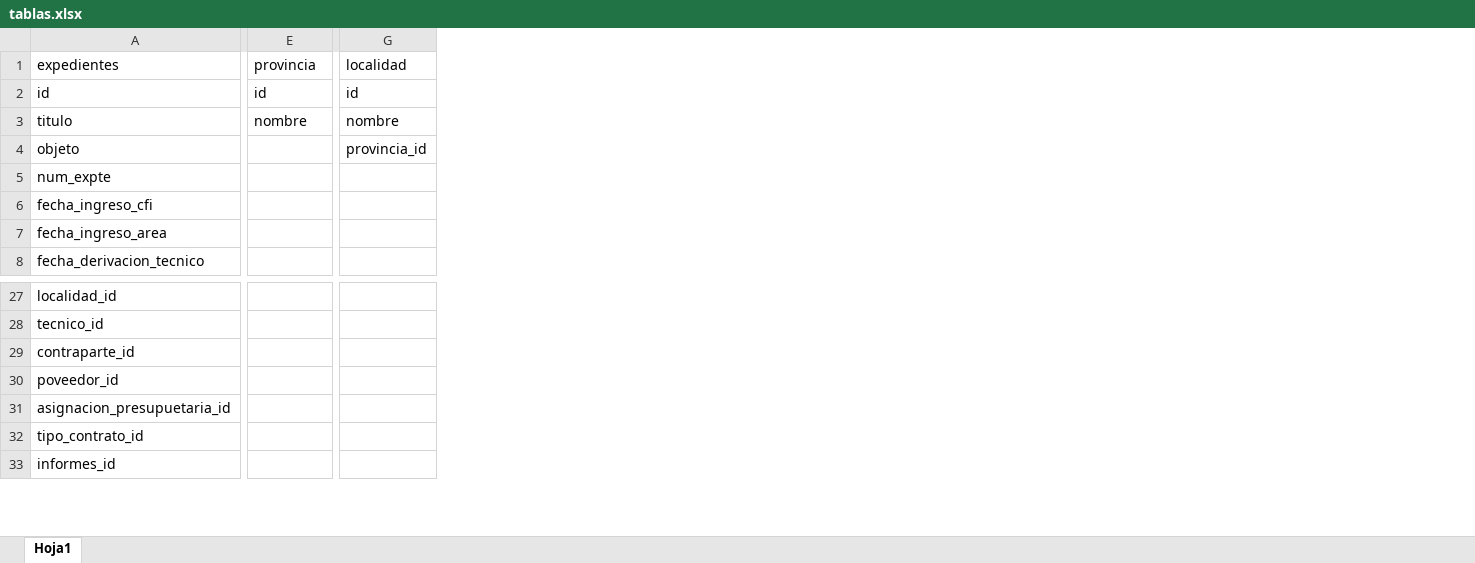
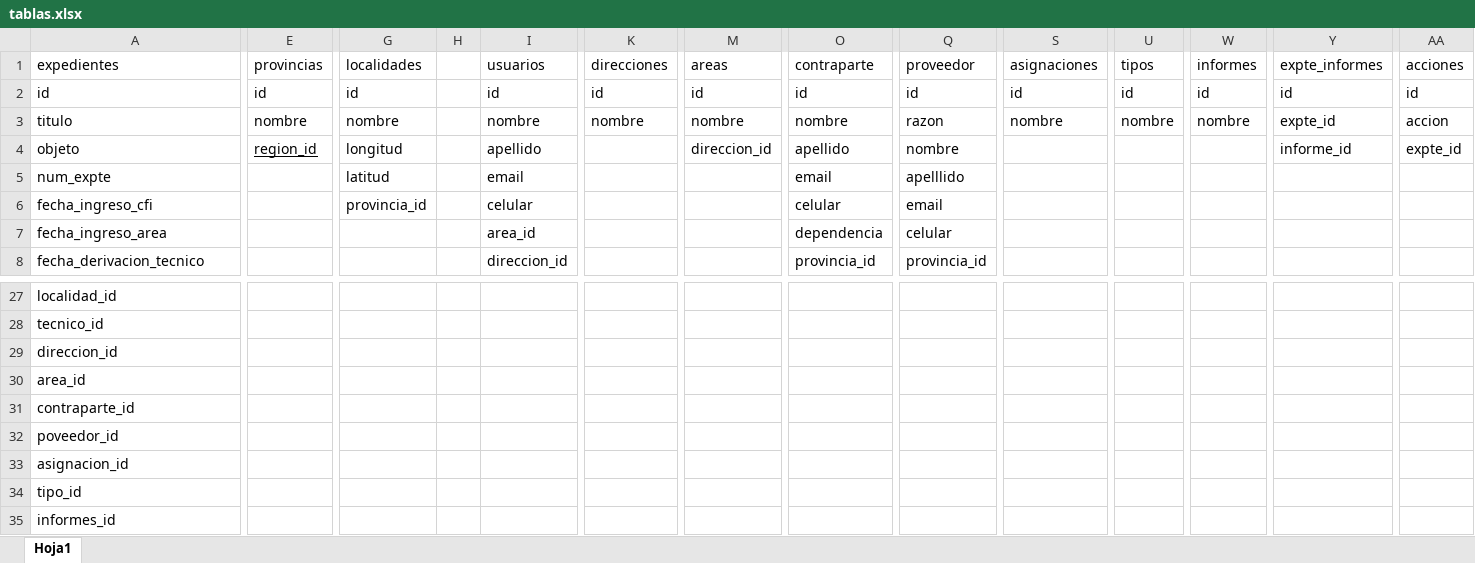
Before and after one commit to gbmiller1966/ggrc_gestion, an Excel workbook: documentacion/tablas.xlsx, sheet Hoja1, drawn as a sheet; only a part is shown, gaps mark what is left out; values as stored, in another font and other column widths than the file's, no borders; addresses are those after the commit; rows hold the shown columns only; the diff covers the shown part only; the diff names each change by its address in the sheet, - before the commit and + after, or states it on an @@ line.

```diff
--- a/documentacion/tablas.xlsx (sheet Hoja1)
+++ b/documentacion/tablas.xlsx (sheet Hoja1)
+column H, empty
+column I, rows 1-8: usuarios | id | nombre | apellido | email | celular | area_id | direccion_id
+column K, rows 1-3: direcciones | id | nombre
+column M, rows 1-4: areas | id | nombre | direccion_id
+column O, rows 1-8: contraparte | id | nombre | apellido | email | celular | dependencia | provincia_id
+column Q, rows 1-8: proveedor | id | razon | nombre | apelllido | email | celular | provincia_id
+column S, rows 1-3: asignaciones | id | nombre
+column U, rows 1-3: tipos | id | nombre
+column W, rows 1-3: informes | id | nombre
+column Y, rows 1-4: expte_informes | id | expte_id | informe_id
+column AA, rows 1-4: acciones | id | accion | expte_id
-E1: provincia
+E1: provincias
-G1: localidad
+G1: localidades
-E4: (empty)
+E4: region_id
-G4: provincia_id
+G4: longitud
-G5: (empty)
+G5: latitud
-G6: (empty)
+G6: provincia_id
+row 29: direccion_id
+row 30: area_id
-A33: asignacion_presupuetaria_id
+A33: asignacion_id
-A34: tipo_contrato_id
+A34: tipo_id
```
Also changed, not shown: 9 added columns elsewhere in this sheet, 20 other files.
